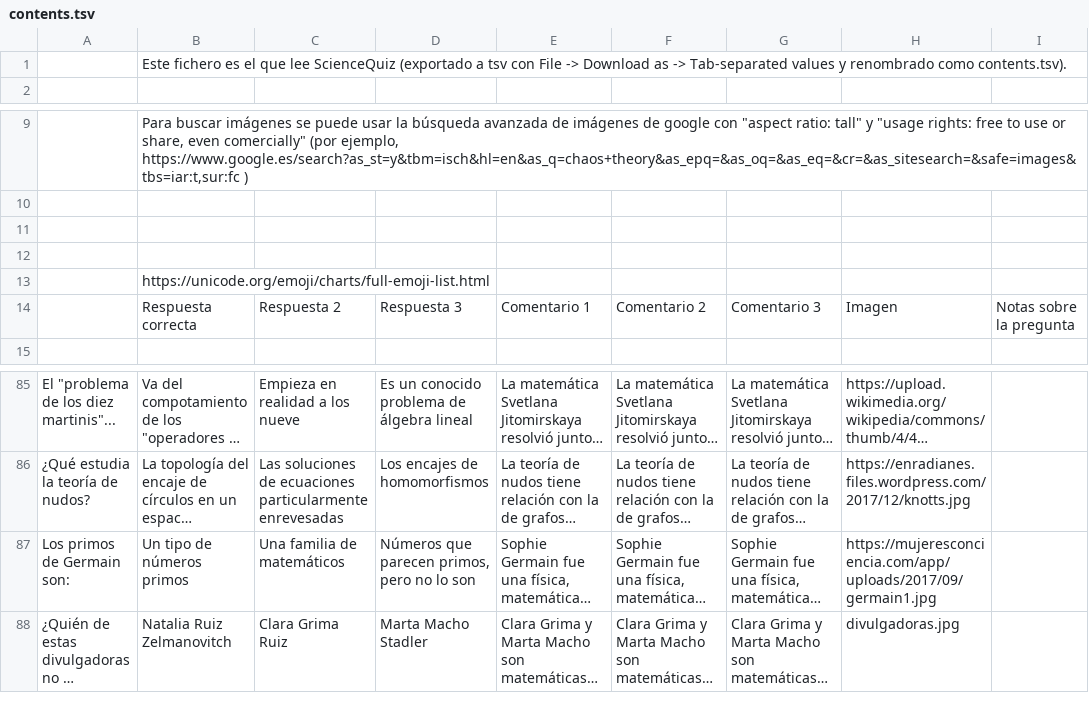
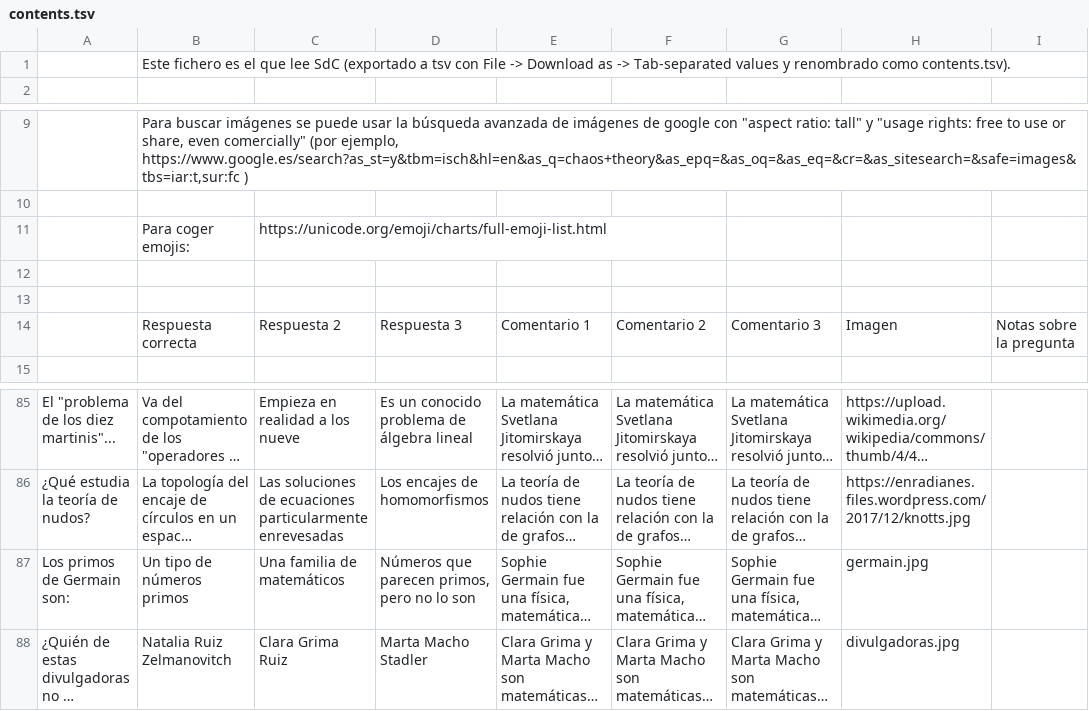
Before and after one commit to appsforscience/ScienceQuiz, a TSV file: contents.tsv, drawn as a sheet; only a part is shown, gaps mark what is left out; long unchanged cells end in …; removed rows and columns are numbered as before the commit, all else as after; the diff names each change by its address in the sheet, - before the commit and + after, or states it on an @@ line.

Commit message:
change name and update contents

```diff
--- a/contents.tsv
+++ b/contents.tsv
-B1: …que lee ScienceQuiz (exportado a…
+B1: …que lee SdC (exportado a…
+row 11:  | Para coger emojis: | https://unicode.org/emoji/charts/full-emoji-list.html
-row 13:  | https://unicode.org/emoji/charts/full-emoji-list.html
-H87: https://mujeresconciencia.com/app/uploads/2017/09/germain1.jpg
+H87: germain.jpg
```
Also changed, not shown: 8 other files.
